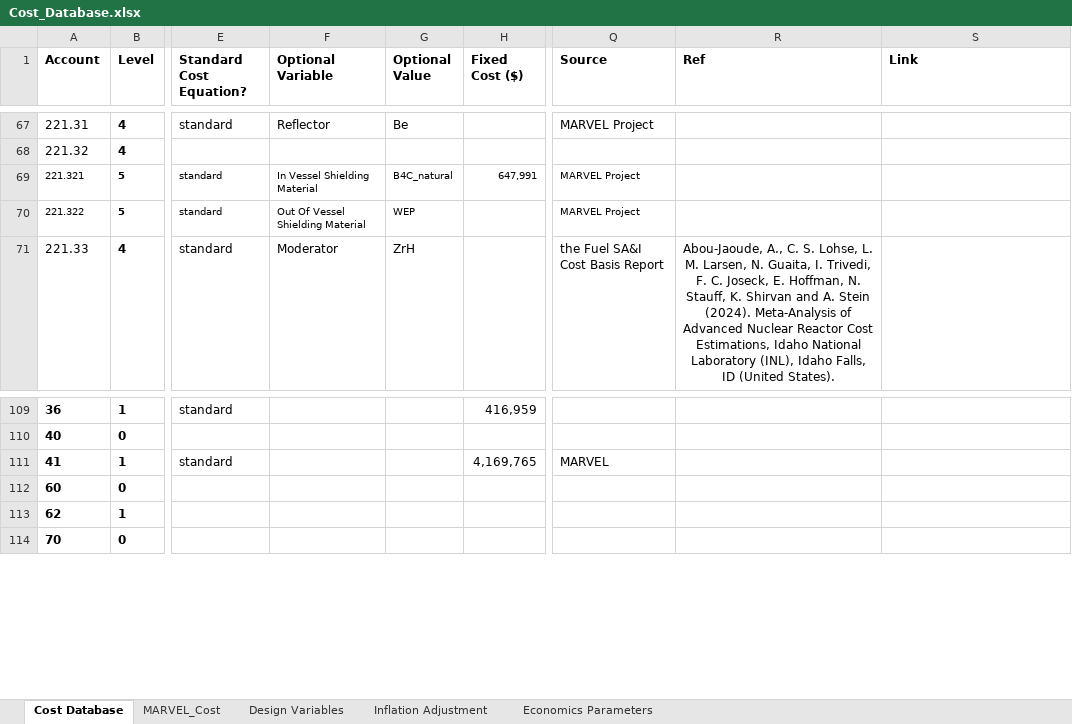
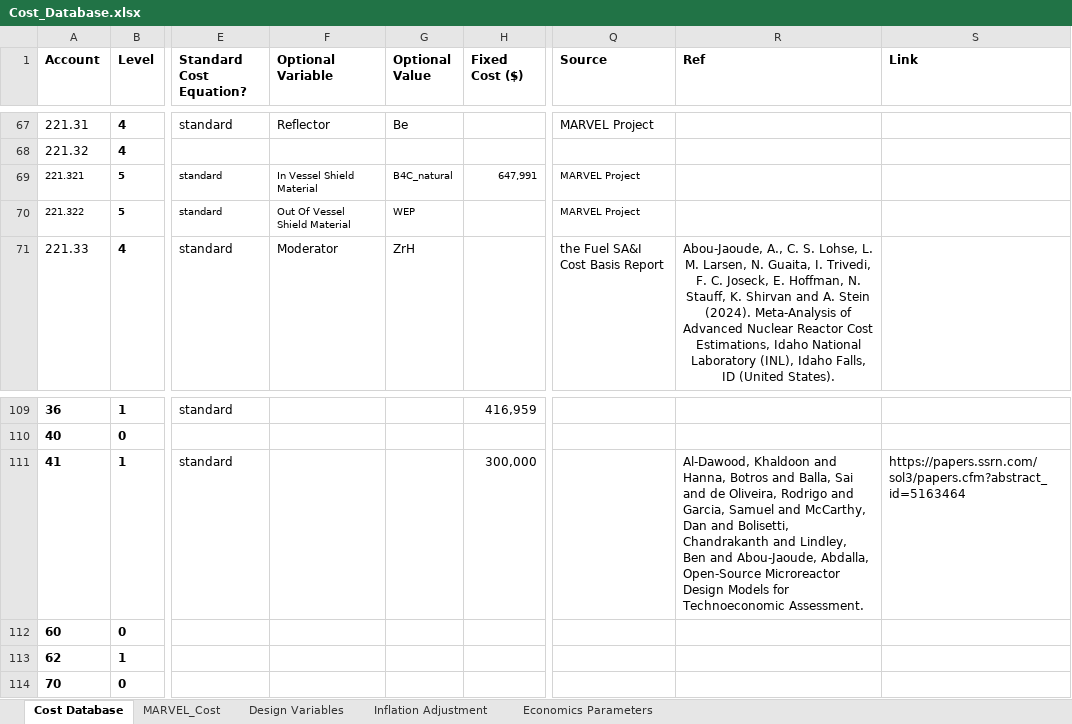
Before and after one commit to IdahoLabResearch/MOUSE, an Excel workbook: cost/Cost_Database.xlsx, sheet Cost Database, drawn as a sheet; only a part is shown, gaps mark what is left out; values as stored, in another font and other column widths than the file's, no borders; conditional formats not drawn; the diff names each change by its address in the sheet, - before the commit and + after, or states it on an @@ line.

```diff
--- a/cost/Cost_Database.xlsx (sheet Cost Database)
+++ b/cost/Cost_Database.xlsx (sheet Cost Database)
-F69 (Optional Variable): In Vessel Shielding Material
+F69 (Optional Variable): In Vessel Shield Material
-F70 (Optional Variable): Out Of Vessel Shielding Material
+F70 (Optional Variable): Out Of Vessel Shield Material
-H111 (Fixed Cost ($)): 4,169,765
+H111 (Fixed Cost ($)): 300,000
-Q111 (Source): MARVEL
+Q111 (Source): (empty)
-R111 (Ref): (empty)
+R111 (Ref): Al-Dawood, Khaldoon and Hanna, Botros and Balla, Sai and de Oliveira, Rodrigo and Garcia, Samuel and McCarthy, Dan and Bolisetti, Chandrakanth and Lindley, Ben and Abou-Jaoude, Abdalla, Open-Source Microreactor Design Models for Technoeconomic Assessment.
-S111 (Link): (empty)
+S111 (Link): https://papers.ssrn.com/sol3/papers.cfm?abstract_id=5163464
```
Also changed, not shown: 6 other files.
